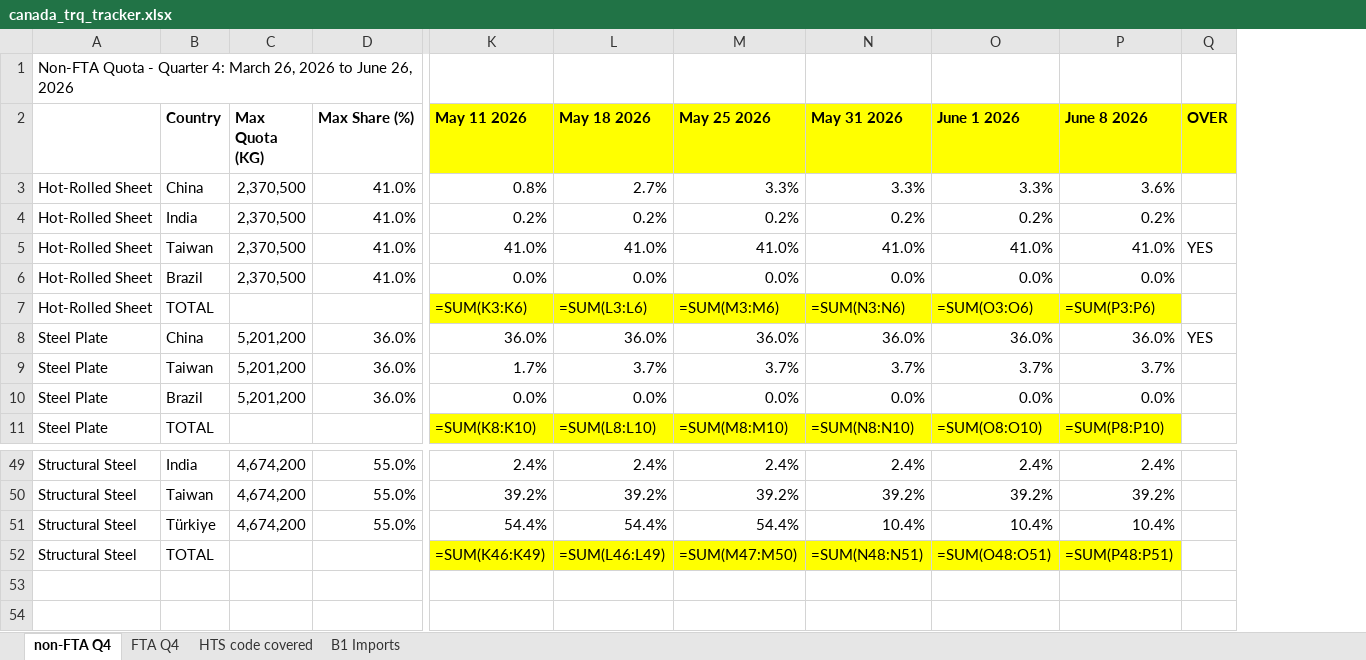
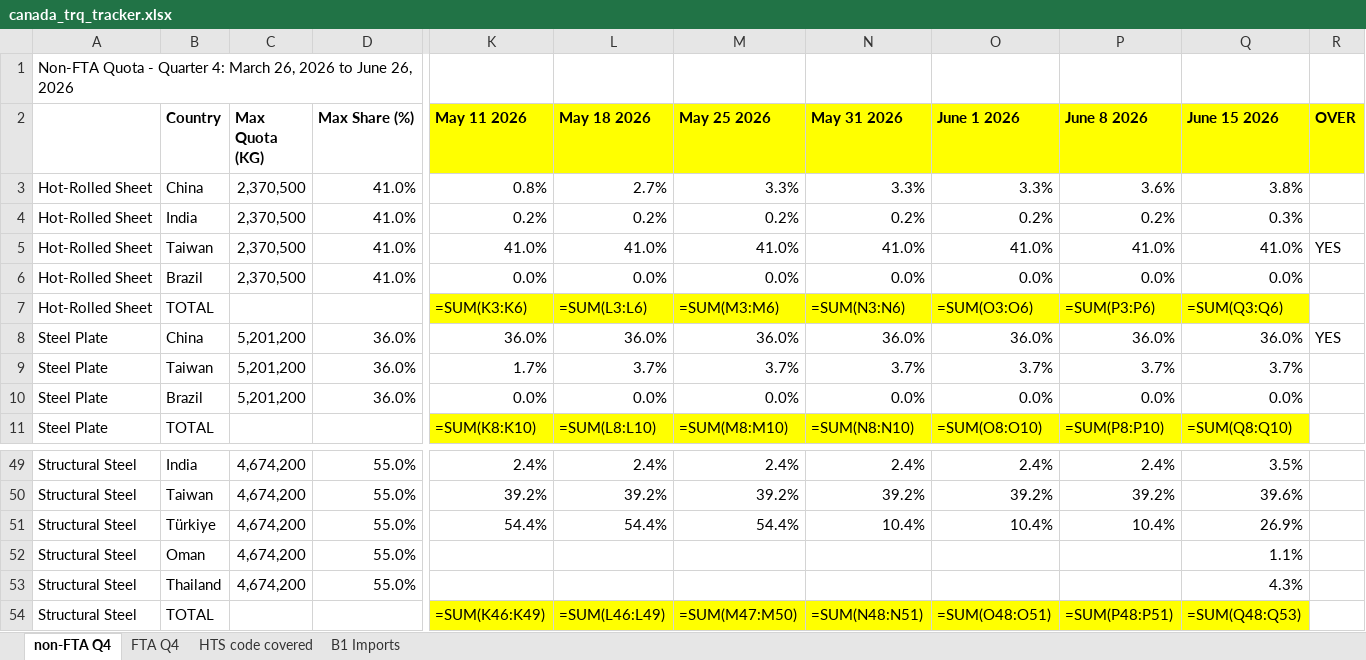
Before and after one commit to salt0401/Canada-Quota, an Excel workbook: data/canada_trq_tracker.xlsx, sheet non-FTA Q4, drawn as a sheet; only a part is shown, gaps mark what is left out; values as stored, in another font and other column widths than the file's, no borders; formulas without a stored value are shown as written; rows hold the shown columns only; the diff names each change by its address in the sheet, - before the commit and + after, or states it on an @@ line.

```diff
--- a/data/canada_trq_tracker.xlsx (sheet non-FTA Q4)
+++ b/data/canada_trq_tracker.xlsx (sheet non-FTA Q4)
+column Q (June 15 2026), rows 3-11: 3.8% | 0.3% | 41.0% | 0.0% | =SUM(Q3:Q6) | 36.0% | 3.7% | 0.0% | =SUM(Q8:Q10); rows 49-51: 3.5% | 39.6% | 26.9%; row 54: =SUM(Q48:Q53)
+row 52: Structural Steel | Oman | 4,674,200 | 55.0% |  |  |  |  |  |  | 1.1%
+row 53: Structural Steel | Thailand | 4,674,200 | 55.0% |  |  |  |  |  |  | 4.3%
```
Also changed, not shown: sheet B1 Imports, sheet FTA Q4.
